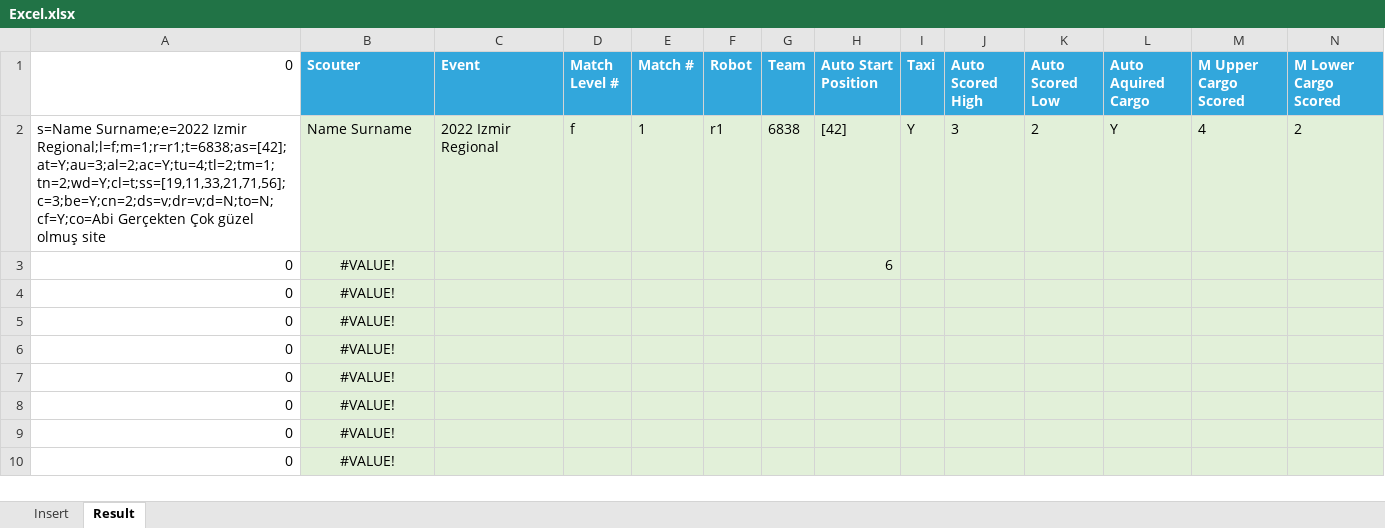
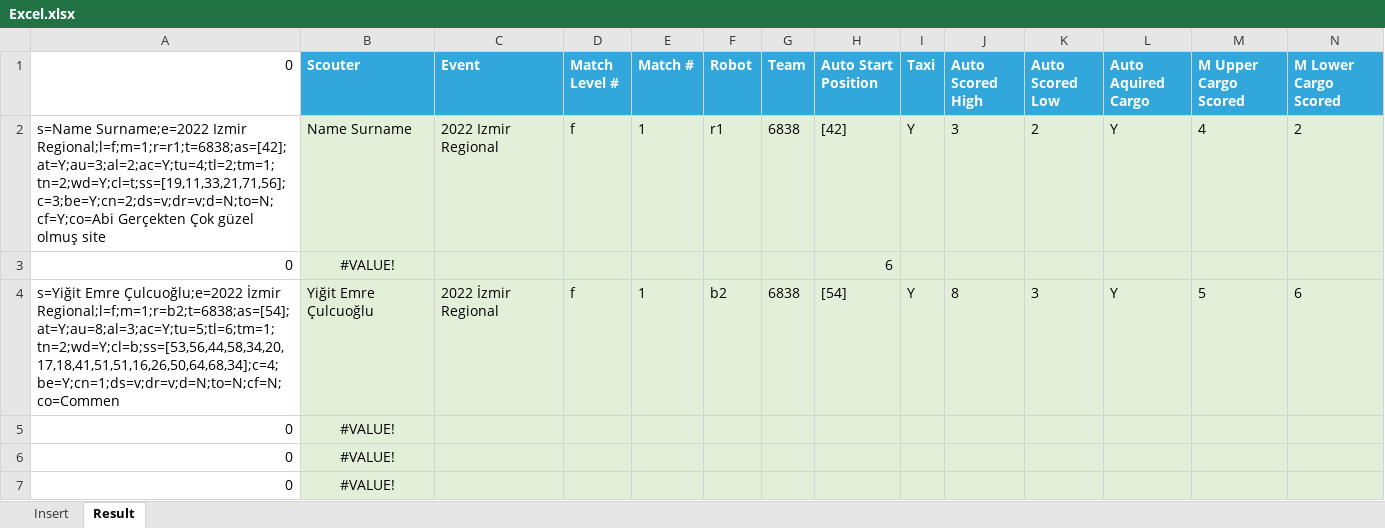
Before and after one commit to YigitEmreC/6838scout, an Excel workbook: Excel/Excel.xlsx, sheet Result, drawn as a sheet; only a part is shown; the shorter side is filled out with more unchanged rows; values as stored, in another font and other column widths than the file's, no borders; removed rows and columns are numbered as before the commit, all else as after; rows hold the shown columns only; the diff names each change by its address in the sheet, - before the commit and + after, or states it on an @@ line.

Commit message:
Docs + Upgraded Excel etc.

```diff
--- a/Excel/Excel.xlsx (sheet Result)
+++ b/Excel/Excel.xlsx (sheet Result)
-row 4: 0 | #VALUE!
+row 4: s=Yiğit Emre Çulcuoğlu;e=2022 İzmir Regional;l=f;m=1;r=b2;t=6838;as=[54];at=Y;au=8;al=3;ac=Y;tu=5;tl=6;tm=1;tn=2;wd=Y;cl=b;ss=[53,56,44,58,34,20,17,18,41,51,51,16,26,50,64,68,34];c=4;be=Y;cn=1;ds=v;dr=v;d=N;to=N;cf=N;co=Commen | Yiğit Emre Çulcuoğlu | 2022 İzmir Regional | f | 1 | b2 | 6838 | [54] | Y | 8 | 3 | Y | 5 | 6
```
Also changed, not shown: sheet Insert, 3 other files.
